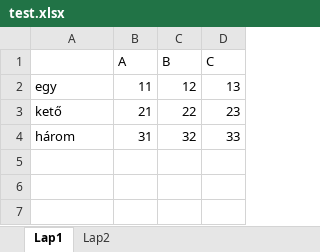
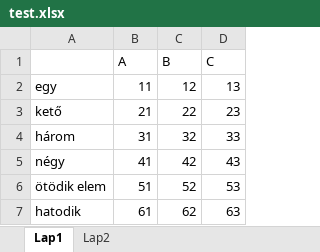
Before and after one commit to bozi6/hello-world, an Excel workbook: panda/test.xlsx, sheet Lap1, drawn as a sheet; values as stored, in another font and other column widths than the file's, no borders; the diff names each change by its address in the sheet, - before the commit and + after, or states it on an @@ line.

Commit message:
panda autentikusban elkezdve

```diff
--- a/panda/test.xlsx (sheet Lap1)
+++ b/panda/test.xlsx (sheet Lap1)
+row 5: négy | 41 | 42 | 43
+row 6: ötödik elem | 51 | 52 | 53
+row 7: hatodik | 61 | 62 | 63
```
Also changed, not shown: 7 other files.
